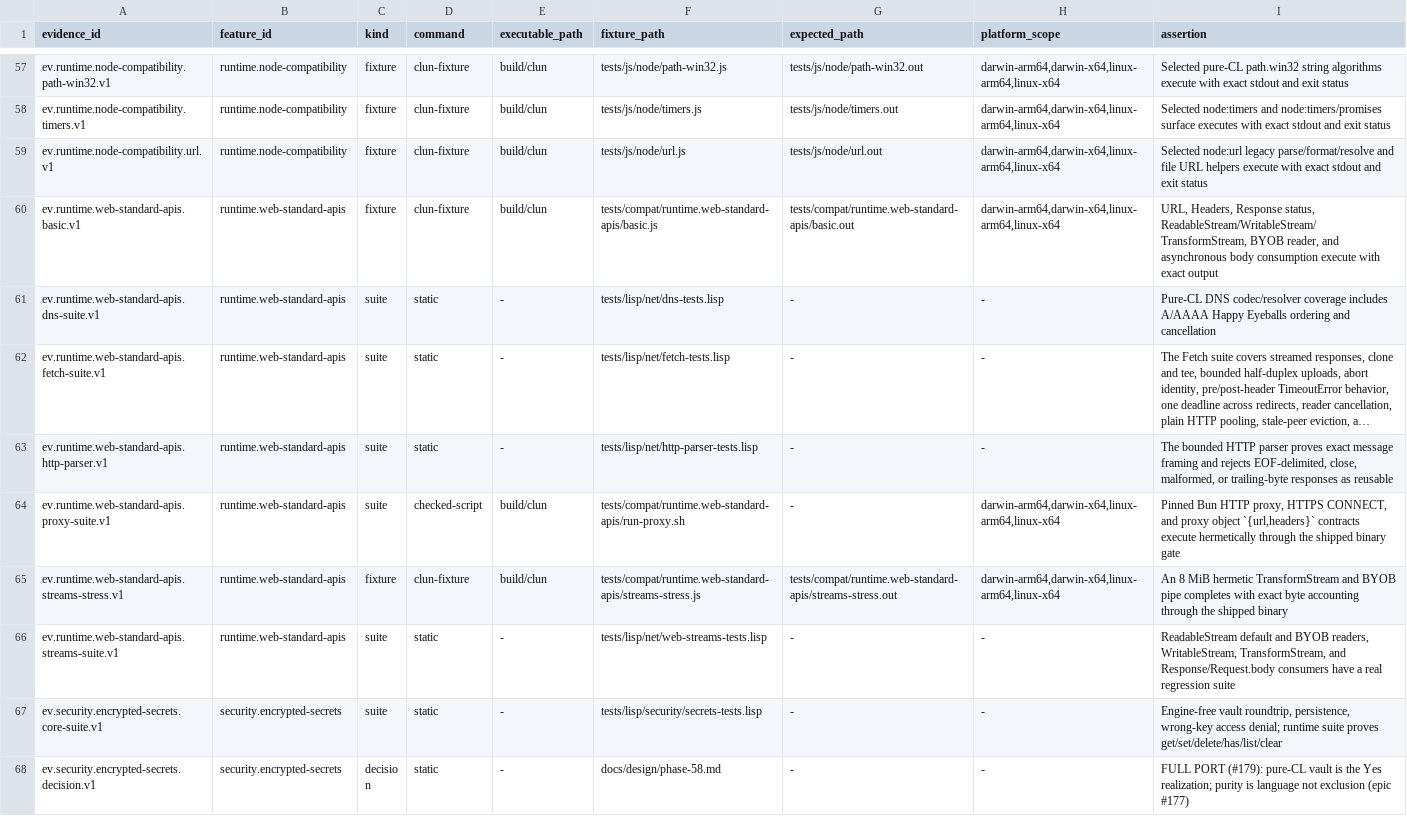
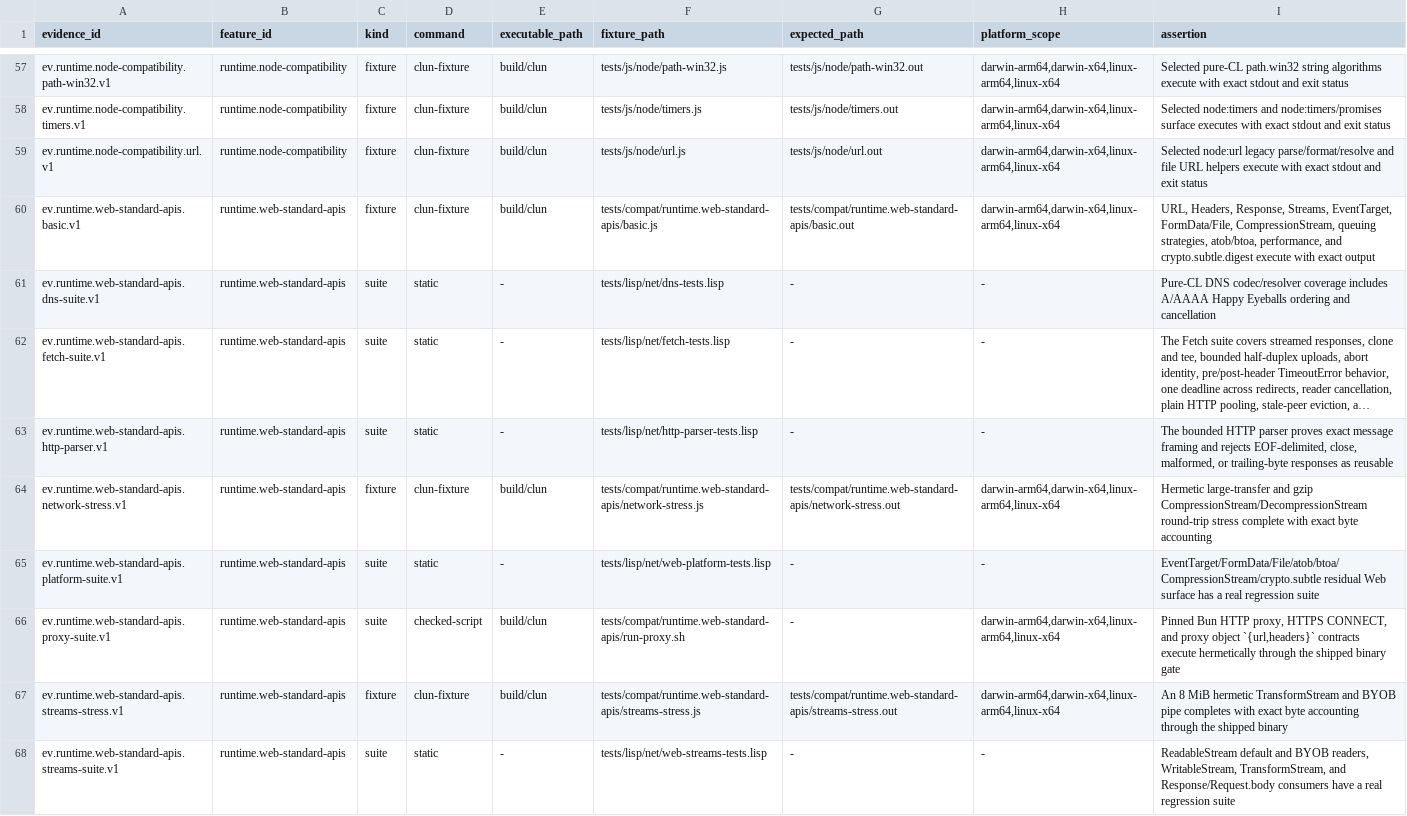
Before and after one commit to theesfeld/clun, a TSV file: compat/evidence.tsv, drawn as a sheet; only a part is shown, gaps mark what is left out; the shorter side is filled out with more unchanged rows; long unchanged cells end in …; the diff names each change by its address in the sheet, - before the commit and + after, or states it on an @@ line.

Commit message:
feat(webstd): runtime.web-standard-apis Partial→Yes at 0.1.0-dev.64 (#210)
* feat(webstd): runtime.web-standard-apis Partial→Yes at 0.1.0-dev.57

Full-port residual Web Standard surface in pure CL: Event/EventTarget/
CustomEvent/DOMException, File/FormData, atob/btoa, performance.now,
MessageChannel, Count/ByteLengthQueuingStrategy, CompressionStream/
DecompressionStream, crypto.subtle.digest; hermetic large-transfer and
network-stress fixtures; ledger Yes with four-target supported receipts.

Closes #207
Refs: #177

* ci: re-trigger checks for webstd Yes (#207)

* chore(release): re-slot webstd Yes to 0.1.0-dev.58 after SFE

Master landed tooling.single-file-executables at 0.1.0-dev.57 (#203).
Rebase onto origin/master and stage free 0.1.0-dev.58 / v0.1.0-dev.58
for runtime.web-standard-apis Partial→Yes (Phase 38 / #12 / #207).

Refs: #207

* chore(release): re-slot webstd Yes to 0.1.0-dev.60 after TypeScript

Master landed language.typescript at 0.1.0-dev.59 (#211) while this
PR was green at 0.1.0-dev.58. Rebase onto origin/master and stage free
0.1.0-dev.60 / v0.1.0-dev.60 for runtime.web-standard-apis Partial→Yes
(Phase 38 / #12 / #207).

Refs: #207

```diff
--- a/compat/evidence.tsv
+++ b/compat/evidence.tsv
-I60 (assertion): URL, Headers, Response status, ReadableStream/WritableStream/TransformStream, BYOB reader, and asynchronous body consumption execute with…
+I60 (assertion): URL, Headers, Response, Streams, EventTarget, FormData/File, CompressionStream, queuing strategies, atob/btoa, performance, and crypto.subtle.digest execute with…
+row 64: ev.runtime.web-standard-apis.network-stress.v1 | runtime.web-standard-apis | fixture | clun-fixture | build/clun | tests/compat/runtime.web-standard-apis/network-stress.js | tests/compat/runtime.web-standard-apis/network-stress.out | darwin-arm64,darwin-x64,linux-arm64,linux-x64 | Hermetic large-transfer and gzip CompressionStream/DecompressionStream round-trip stress complete with exact byte accounting
+row 65: ev.runtime.web-standard-apis.platform-suite.v1 | runtime.web-standard-apis | suite | static | - | tests/lisp/net/web-platform-tests.lisp | - | - | EventTarget/FormData/File/atob/btoa/CompressionStream/crypto.subtle residual Web surface has a real regression suite
```
Also changed, not shown: compat/features.tsv, compat/platforms.tsv, 18 other files.
